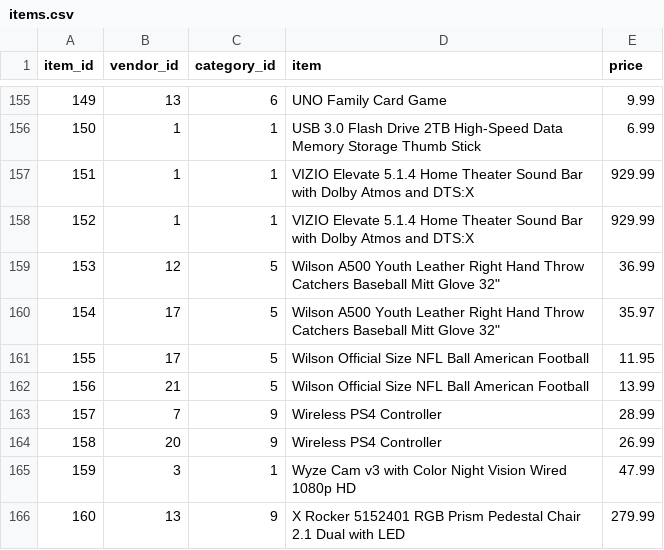
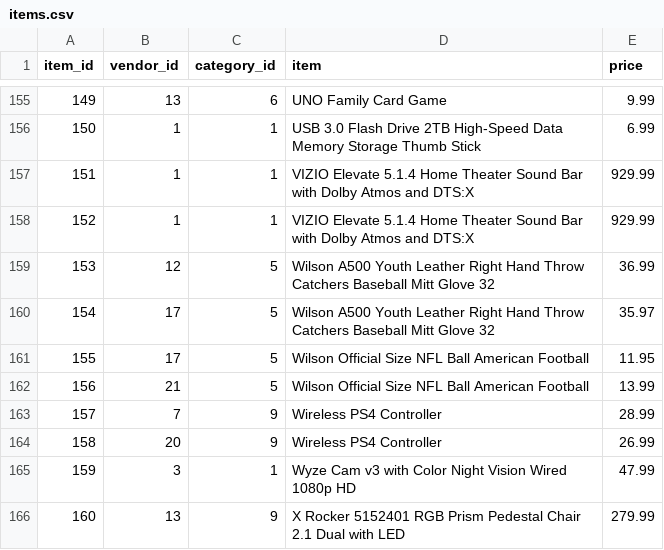
Before and after one commit to doronk28/e-commerce, a CSV file: items.csv, drawn as a sheet; only a part is shown, gaps mark what is left out; the diff names each change by its address in the sheet, - before the commit and + after, or states it on an @@ line.

Commit message:
Update items.csv

```diff
--- a/items.csv
+++ b/items.csv
-D159:D160 (item): …Mitt Glove 32"
+D159:D160 (item): …Mitt Glove 32
```
